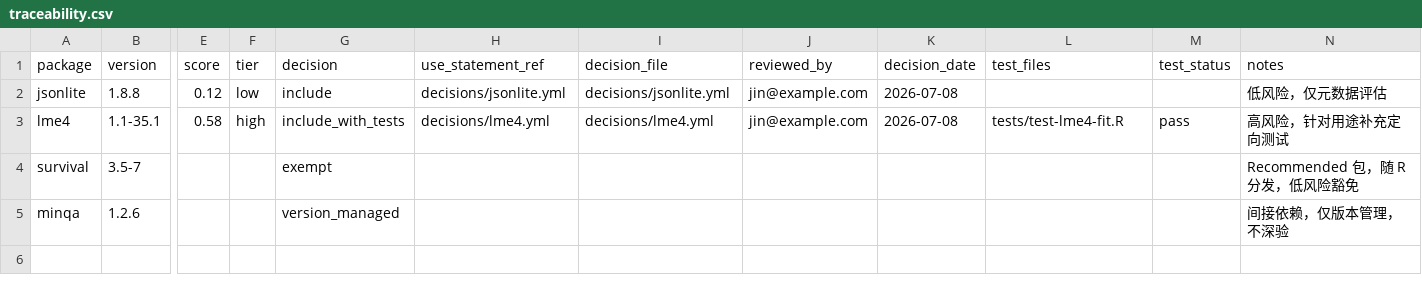
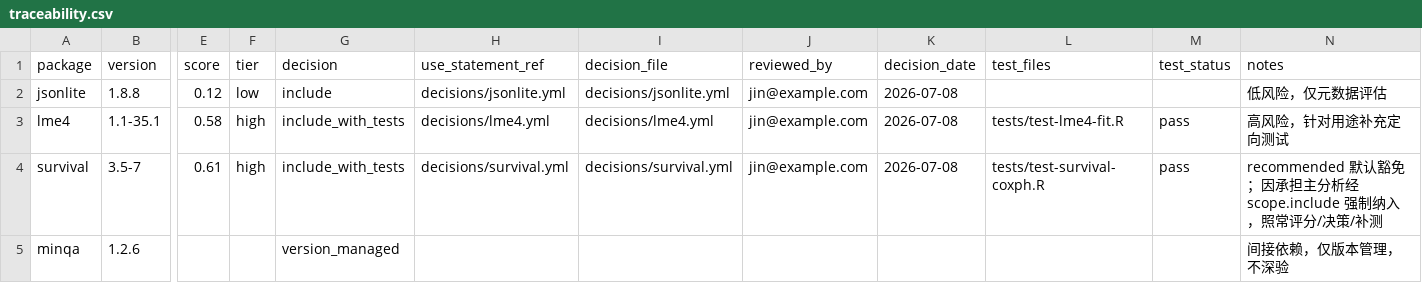
Before and after one commit to Thynexa/AVIOR, a CSV file: examples/minimal-project/validation/evidence/bundle-20260708T120000Z/traceability.csv, drawn as a sheet; only a part is shown, gaps mark what is left out; the diff names each change by its address in the sheet, - before the commit and + after, or states it on an @@ line.

```diff
--- a/examples/minimal-project/validation/evidence/bundle-20260708T120000Z/traceability.csv
+++ b/examples/minimal-project/validation/evidence/bundle-20260708T120000Z/traceability.csv
-E4 (score): (empty)
+E4 (score): 0.61
-F4 (tier): (empty)
+F4 (tier): high
-G4 (decision): exempt
+G4 (decision): include_with_tests
-H4 (use_statement_ref): (empty)
+H4 (use_statement_ref): decisions/survival.yml
-I4 (decision_file): (empty)
+I4 (decision_file): decisions/survival.yml
-J4 (reviewed_by): (empty)
+J4 (reviewed_by): jin@example.com
-K4 (decision_date): (empty)
+K4 (decision_date): 2026-07-08
-L4 (test_files): (empty)
+L4 (test_files): tests/test-survival-coxph.R
-M4 (test_status): (empty)
+M4 (test_status): pass
-N4 (notes): Recommended 包，随 R 分发，低风险豁免
+N4 (notes): recommended 默认豁免；因承担主分析经 scope.include 强制纳入，照常评分/决策/补测
```
Also changed, not shown: 17 other files.
